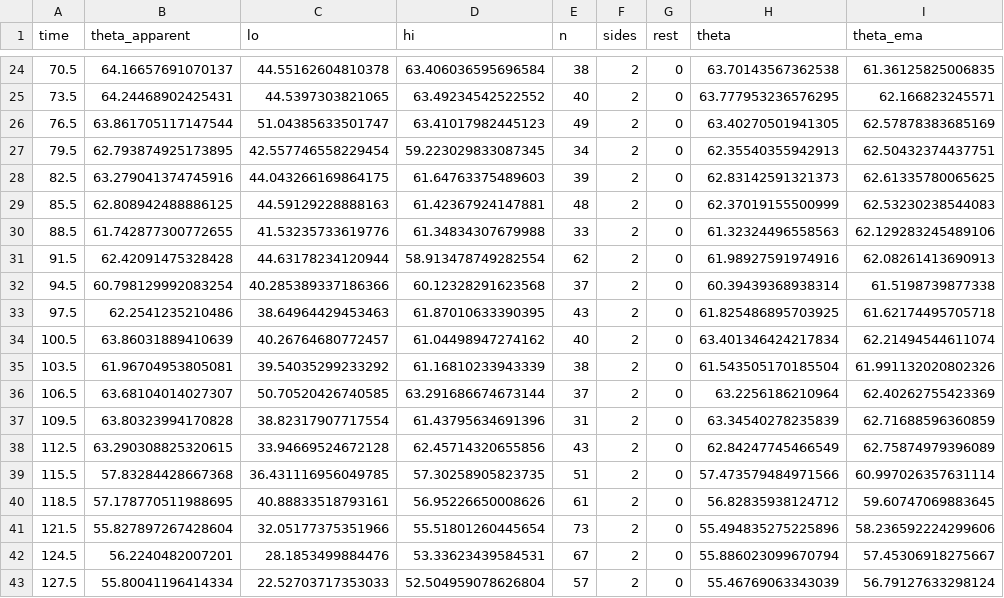
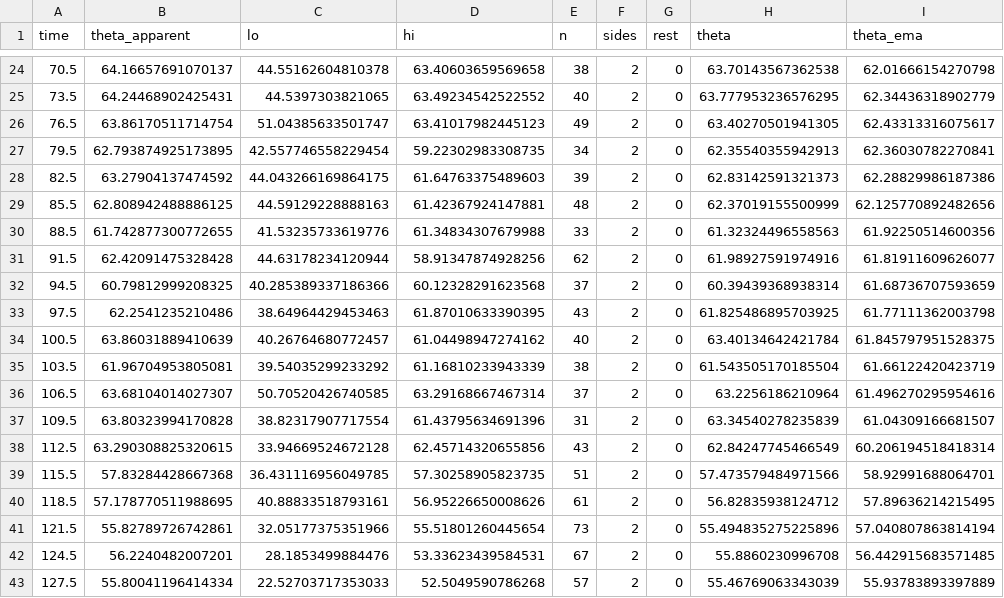
Before and after one commit to rc397/phys, a CSV file: output/angles/trial 3_angle_ryan.csv, drawn as a sheet; only a part is shown, gaps mark what is left out; the diff covers the shown part only.

```diff
--- a/output/angles/trial 3_angle_ryan.csv
+++ b/output/angles/trial 3_angle_ryan.csv
@@ -24,20 +24,20 @@ time,theta_apparent,lo,hi,n,sides,rest,theta,theta_ema
-70.5,64.16657691070137,44.55162604810378,63.406036595696584,38,2,0,63.70143567362538,61.36125825006835
-73.5,64.24468902425431,44.5397303821065,63.49234542522552,40,2,0,63.777953236576295,62.166823245571
-76.5,63.861705117147544,51.04385633501747,63.41017982445123,49,2,0,63.40270501941305,62.57878383685169
-79.5,62.793874925173895,42.557746558229454,59.223029833087345,34,2,0,62.35540355942913,62.50432374437751
-82.5,63.279041374745916,44.043266169864175,61.64763375489603,39,2,0,62.83142591321373,62.61335780065625
-85.5,62.808942488886125,44.59129228888163,61.42367924147881,48,2,0,62.37019155500999,62.53230238544083
-88.5,61.742877300772655,41.53235733619776,61.34834307679988,33,2,0,61.32324496558563,62.129283245489106
-91.5,62.42091475328428,44.63178234120944,58.913478749282554,62,2,0,61.98927591974916,62.08261413690913
-94.5,60.798129992083254,40.285389337186366,60.12328291623568,37,2,0,60.39439368938314,61.5198739877338
-97.5,62.2541235210486,38.64964429453463,61.87010633390395,43,2,0,61.825486895703925,61.62174495705718
-100.5,63.86031889410639,40.26764680772457,61.04498947274162,40,2,0,63.401346424217834,62.21494544611074
-103.5,61.96704953805081,39.54035299233292,61.16810233943339,38,2,0,61.543505170185504,61.991132020802326
-106.5,63.68104014027307,50.70520426740585,63.291686674673144,37,2,0,63.2256186210964,62.40262755423369
-109.5,63.80323994170828,38.82317907717554,61.43795634691396,31,2,0,63.34540278235839,62.71688596360859
-112.5,63.290308825320615,33.94669524672128,62.45714320655856,43,2,0,62.84247745466549,62.75874979396089
-115.5,57.83284428667368,36.431116956049785,57.30258905823735,51,2,0,57.473579484971566,60.997026357631114
-118.5,57.178770511988695,40.88833518793161,56.95226650008626,61,2,0,56.82835938124712,59.60747069883645
-121.5,55.827897267428604,32.05177375351966,55.51801260445654,73,2,0,55.494835275225896,58.236592224299606
-124.5,56.2240482007201,28.1853499884476,53.33623439584531,67,2,0,55.886023099670794,57.45306918275667
-127.5,55.80041196414334,22.52703717353033,52.504959078626804,57,2,0,55.46769063343039,56.79127633298124
+70.5,64.16657691070137,44.55162604810378,63.40603659569658,38,2,0,63.70143567362538,62.01666154270798
+73.5,64.24468902425431,44.5397303821065,63.49234542522552,40,2,0,63.777953236576295,62.34436318902779
+76.5,63.86170511714754,51.04385633501747,63.41017982445123,49,2,0,63.40270501941305,62.43313316075617
+79.5,62.793874925173895,42.557746558229454,59.22302983308735,34,2,0,62.35540355942913,62.36030782270841
+82.5,63.27904137474592,44.043266169864175,61.64763375489603,39,2,0,62.83142591321373,62.28829986187386
+85.5,62.808942488886125,44.59129228888163,61.42367924147881,48,2,0,62.37019155500999,62.125770892482656
+88.5,61.742877300772655,41.53235733619776,61.34834307679988,33,2,0,61.32324496558563,61.92250514600356
+91.5,62.42091475328428,44.63178234120944,58.91347874928256,62,2,0,61.98927591974916,61.81911609626077
+94.5,60.79812999208325,40.285389337186366,60.12328291623568,37,2,0,60.39439368938314,61.68736707593659
+97.5,62.2541235210486,38.64964429453463,61.87010633390395,43,2,0,61.825486895703925,61.77111362003798
+100.5,63.86031889410639,40.26764680772457,61.04498947274162,40,2,0,63.40134642421784,61.845797951528375
+103.5,61.96704953805081,39.54035299233292,61.16810233943339,38,2,0,61.543505170185504,61.66122420423719
+106.5,63.68104014027307,50.70520426740585,63.29168667467314,37,2,0,63.2256186210964,61.496270295954616
+109.5,63.80323994170828,38.82317907717554,61.43795634691396,31,2,0,63.34540278235839,61.04309166681507
+112.5,63.290308825320615,33.94669524672128,62.45714320655856,43,2,0,62.84247745466549,60.206194518418314
+115.5,57.83284428667368,36.431116956049785,57.30258905823735,51,2,0,57.473579484971566,58.92991688064701
+118.5,57.178770511988695,40.88833518793161,56.95226650008626,61,2,0,56.82835938124712,57.89636214215495
+121.5,55.82789726742861,32.05177375351966,55.51801260445654,73,2,0,55.494835275225896,57.040807863814194
+124.5,56.2240482007201,28.1853499884476,53.33623439584531,67,2,0,55.8860230996708,56.442915683571485
+127.5,55.80041196414334,22.52703717353033,52.5049590786268,57,2,0,55.46769063343039,55.93783893397889
```
Also changed, not shown: 65 edited cells elsewhere in this file, output/report/trial 1_synced_data.csv, output/report/trial 2_synced_data.csv, 22 other files.
